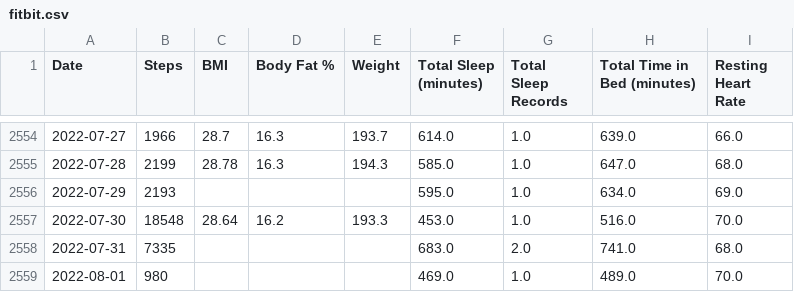
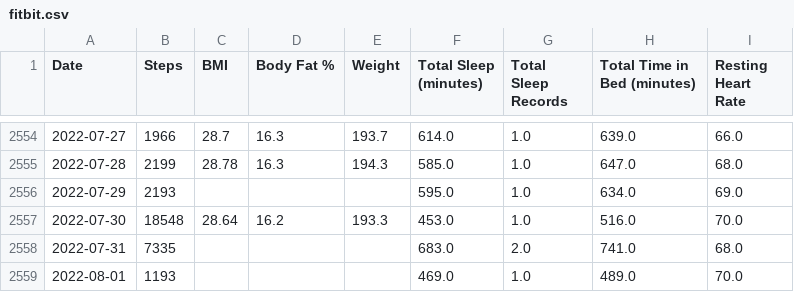
Before and after one commit to jrg94/personal-data, a CSV file: health/fitbit.csv, drawn as a sheet; only a part is shown, gaps mark what is left out.

Commit message:
Updated fitbit data automatically

```diff
--- a/health/fitbit.csv
+++ b/health/fitbit.csv
@@ -2558,2 +2558,2 @@ Date,Steps,BMI,Body Fat %,Weight,Total Sleep (minutes),Total Sleep Records,Total
 2022-07-31,7335,,,,683.0,2.0,741.0,68.0
-2022-08-01,980,,,,469.0,1.0,489.0,70.0
+2022-08-01,1193,,,,469.0,1.0,489.0,70.0
```
